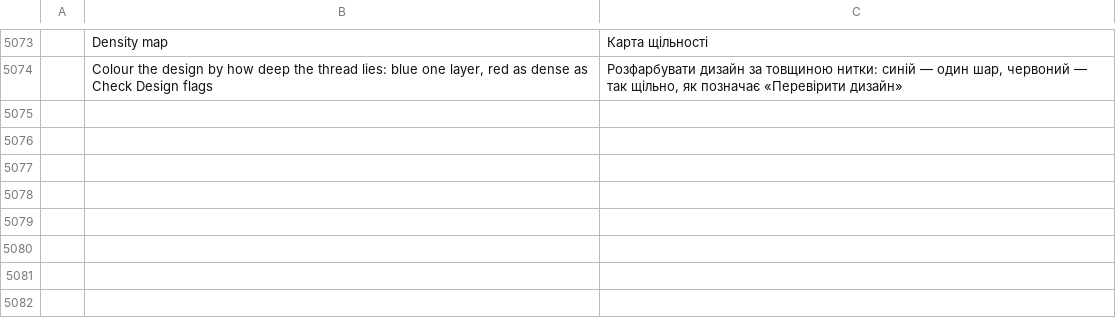
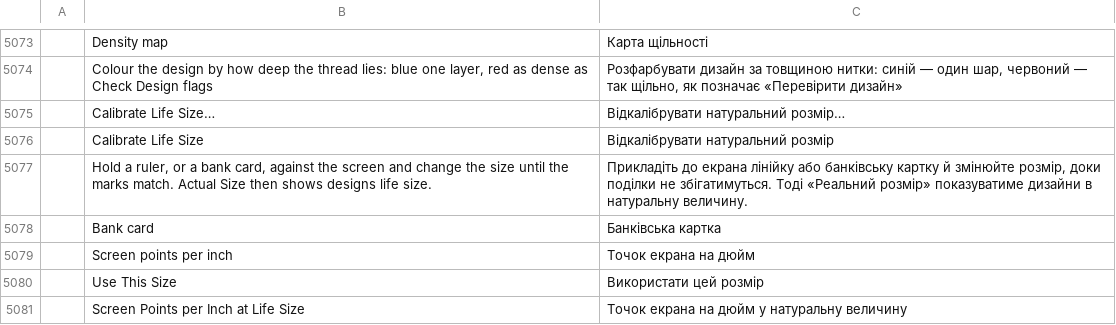
Before and after one commit to SiteSentrix/StitchFoundry, a TSV file: crates/ui-egui/src/i18n/uk.tsv, drawn as a sheet; only a part is shown, gaps mark what is left out; the diff names each change by its address in the sheet, - before the commit and + after, or states it on an @@ line.

```diff
--- a/crates/ui-egui/src/i18n/uk.tsv
+++ b/crates/ui-egui/src/i18n/uk.tsv
+row 5075:  | Calibrate Life Size… | Відкалібрувати натуральний розмір…
+row 5076:  | Calibrate Life Size | Відкалібрувати натуральний розмір
+row 5077:  | Hold a ruler, or a bank card, against the screen and change the size until the marks match. Actual Size then shows designs life size. | Прикладіть до екрана лінійку або банківську картку й змінюйте розмір, доки поділки не збігатимуться. Тоді «Реальний розмір» показуватиме дизайни в натуральну величину.
+row 5078:  | Bank card | Банківська картка
+row 5079:  | Screen points per inch | Точок екрана на дюйм
+row 5080:  | Use This Size | Використати цей розмір
+row 5081:  | Screen Points per Inch at Life Size | Точок екрана на дюйм у натуральну величину
```
Also changed, not shown: crates/ui-egui/src/i18n/cs.tsv, crates/ui-egui/src/i18n/de.tsv, 17 other files.
